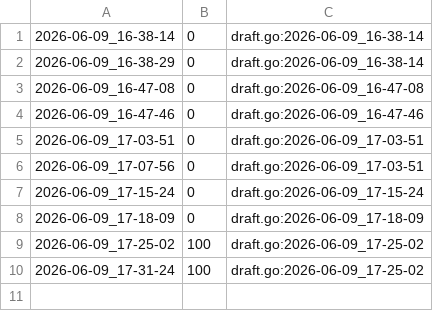
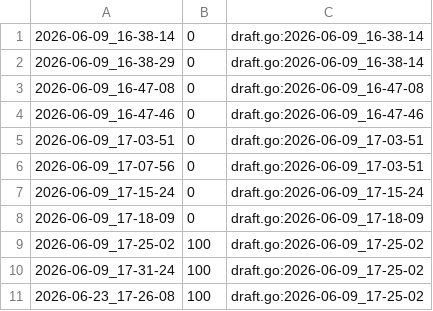
Before and after one commit to qxcode-course/fup-dd-playground-Emanoel201106, a CSV file: .tko/track/fup@baruel/track.csv, drawn as a sheet.

```diff
--- a/.tko/track/fup@baruel/track.csv
+++ b/.tko/track/fup@baruel/track.csv
@@ -10 +10,2 @@
 2026-06-09_17-31-24,100,draft.go:2026-06-09_17-25-02
+2026-06-23_17-26-08,100,draft.go:2026-06-09_17-25-02
```
Also changed, not shown: 11 other files.
